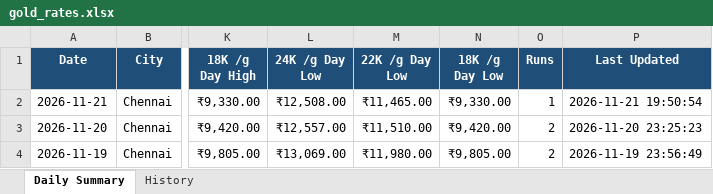
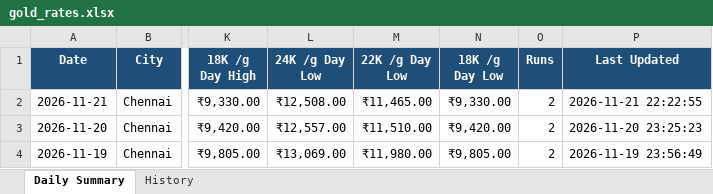
Before and after one commit to gingeevimal/gold-silver-rates, an Excel workbook: gold_rates.xlsx, sheet Daily Summary, drawn as a sheet; only a part is shown, gaps mark what is left out; values as stored, in another font and other column widths than the file's, no borders; the diff names each change by its address in the sheet, - before the commit and + after, or states it on an @@ line.

```diff
--- a/gold_rates.xlsx (sheet Daily Summary)
+++ b/gold_rates.xlsx (sheet Daily Summary)
-O2 (Runs): 1
+O2 (Runs): 2
-P2 (Last Updated): 2026-11-21 19:50:54
+P2 (Last Updated): 2026-11-21 22:22:55
```
Also changed, not shown: sheet History, silver_rates.xlsx, 1 other file.
